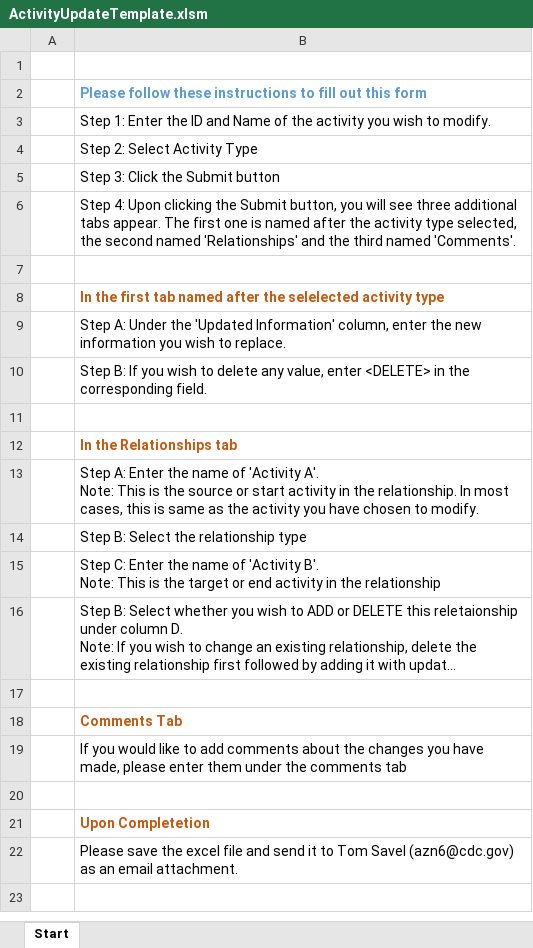
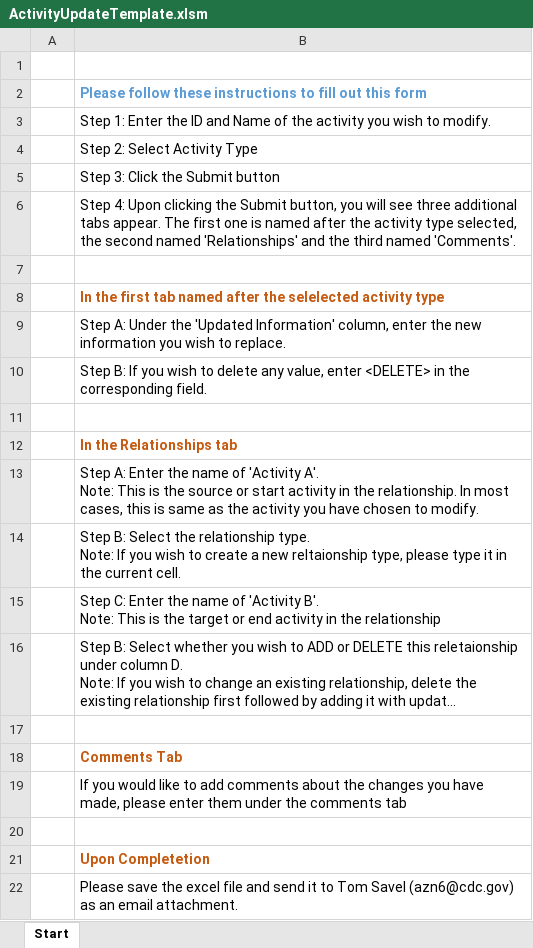
Before and after one commit to informaticslab/jupiter, an Excel workbook: src/public/content/ActivityUpdateTemplate.xlsm, sheet Start, drawn as a sheet; long unchanged cells end in …; values as stored, in another font and other column widths than the file's, no borders; charts and pictures not drawn; ↵ is a line break in a cell; the diff names each change by its address in the sheet, - before the commit and + after, or states it on an @@ line.

Commit message:
updated template

```diff
--- a/src/public/content/ActivityUpdateTemplate.xlsm (sheet Start)
+++ b/src/public/content/ActivityUpdateTemplate.xlsm (sheet Start)
-B14: …the relationship type
+B14: …the relationship type. ↵ Note: If you wish to create a new reltaionship type, please type it in the current cell.
```
Also changed, not shown: charts or pictures.
